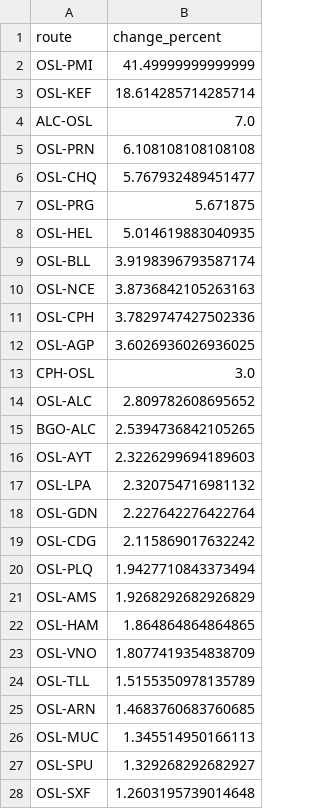
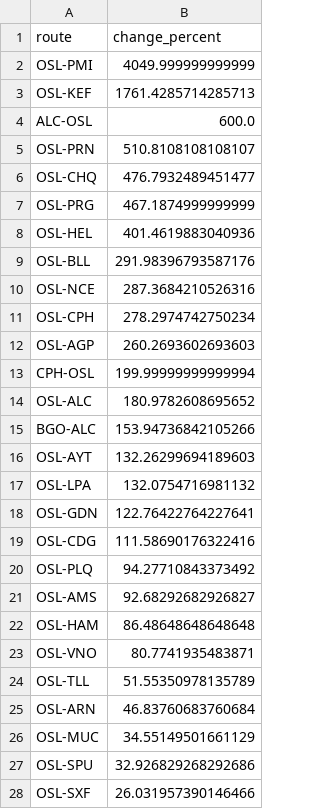
Before and after one commit to ErlingRoll/ads-avinor, a CSV file: output/changes/change_percent_DY_international_only.csv, drawn as a sheet; only a part is shown; the diff covers the shown part only.

```diff
--- a/output/changes/change_percent_DY_international_only.csv
+++ b/output/changes/change_percent_DY_international_only.csv
@@ -1,28 +1,28 @@
 route,change_percent
-OSL-PMI,41.49999999999999
-OSL-KEF,18.614285714285714
-ALC-OSL,7.0
-OSL-PRN,6.108108108108108
-OSL-CHQ,5.767932489451477
-OSL-PRG,5.671875
-OSL-HEL,5.014619883040935
-OSL-BLL,3.9198396793587174
-OSL-NCE,3.8736842105263163
-OSL-CPH,3.7829747427502336
-OSL-AGP,3.6026936026936025
-CPH-OSL,3.0
-OSL-ALC,2.809782608695652
-BGO-ALC,2.5394736842105265
-OSL-AYT,2.3226299694189603
-OSL-LPA,2.320754716981132
-OSL-GDN,2.227642276422764
-OSL-CDG,2.115869017632242
-OSL-PLQ,1.9427710843373494
-OSL-AMS,1.9268292682926829
-OSL-HAM,1.864864864864865
-OSL-VNO,1.8077419354838709
-OSL-TLL,1.5155350978135789
-OSL-ARN,1.4683760683760685
-OSL-MUC,1.345514950166113
-OSL-SPU,1.329268292682927
-OSL-SXF,1.2603195739014648
+OSL-PMI,4049.999999999999
+OSL-KEF,1761.4285714285713
+ALC-OSL,600.0
+OSL-PRN,510.8108108108107
+OSL-CHQ,476.7932489451477
+OSL-PRG,467.1874999999999
+OSL-HEL,401.4619883040936
+OSL-BLL,291.98396793587176
+OSL-NCE,287.3684210526316
+OSL-CPH,278.2974742750234
+OSL-AGP,260.2693602693603
+CPH-OSL,199.99999999999994
+OSL-ALC,180.9782608695652
+BGO-ALC,153.94736842105266
+OSL-AYT,132.26299694189603
+OSL-LPA,132.0754716981132
+OSL-GDN,122.76422764227641
+OSL-CDG,111.58690176322416
+OSL-PLQ,94.27710843373492
+OSL-AMS,92.68292682926827
+OSL-HAM,86.48648648648648
+OSL-VNO,80.7741935483871
+OSL-TLL,51.55350978135789
+OSL-ARN,46.83760683760684
+OSL-MUC,34.55149501661129
+OSL-SPU,32.926829268292686
+OSL-SXF,26.031957390146466
```
Also changed, not shown: 7 edited cells elsewhere in this file, output/changes/change_percent_DY_domestic_only.csv, output/changes/change_percent_domestic_only.csv, 6 other files.
